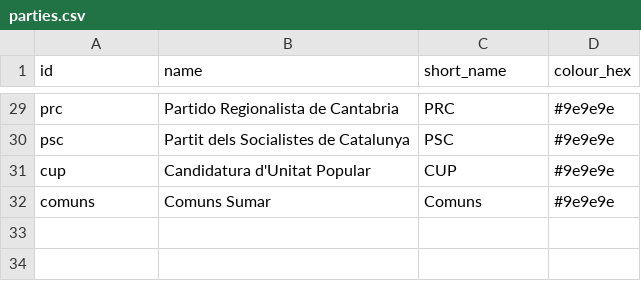
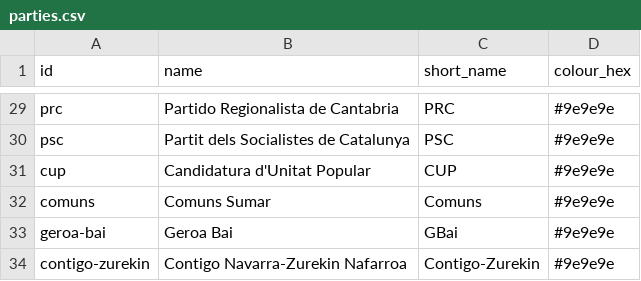
Before and after one commit to JuanAntonioLeonOjeda/context-back, a CSV file: data/governments/parties.csv, drawn as a sheet; only a part is shown, gaps mark what is left out.

```diff
--- a/data/governments/parties.csv
+++ b/data/governments/parties.csv
@@ -32 +32,3 @@ cup,Candidatura d'Unitat Popular,CUP,#9e9e9e
 comuns,Comuns Sumar,Comuns,#9e9e9e
+geroa-bai,Geroa Bai,GBai,#9e9e9e
+contigo-zurekin,Contigo Navarra-Zurekin Nafarroa,Contigo-Zurekin,#9e9e9e
```
Also changed, not shown: data/governments/government_term_parties.csv, data/governments/government_terms.csv, 1 other file.
